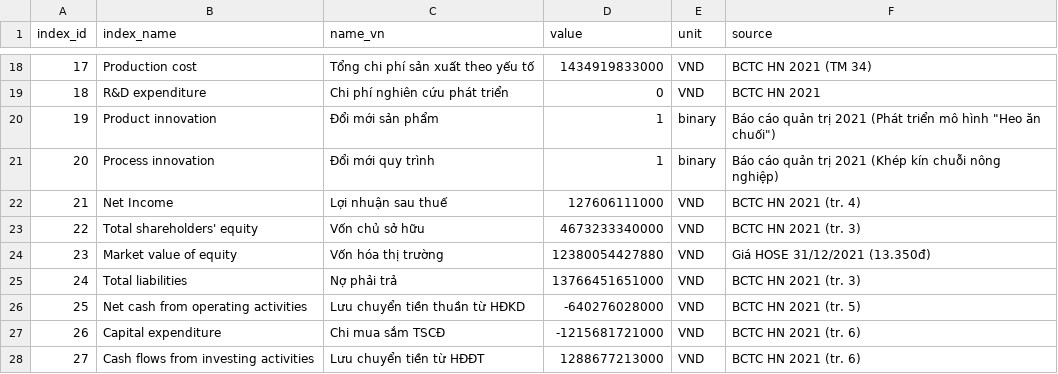
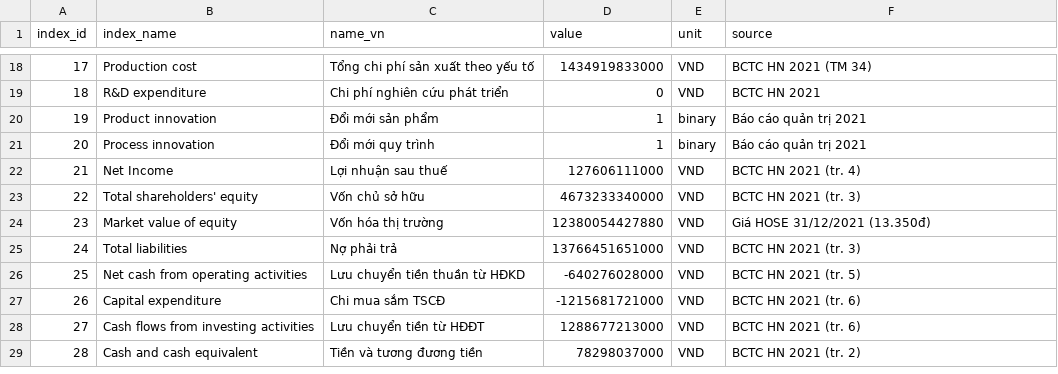
Before and after one commit to gianghoangson/Data-Analysis-Database, a CSV file: finance38/data/result/HAG_2021_result.csv, drawn as a sheet; only a part is shown, gaps mark what is left out; the shorter side is filled out with more unchanged rows.

Commit message:
Update HAG_2021_result.csv

```diff
--- a/finance38/data/result/HAG_2021_result.csv
+++ b/finance38/data/result/HAG_2021_result.csv
@@ -19,4 +19,4 @@ index_id,index_name,name_vn,value,unit,source
 18,R&D expenditure,Chi phí nghiên cứu phát triển,0,VND,BCTC HN 2021
-19,Product innovation,Đổi mới sản phẩm,1,binary,Báo cáo quản trị 2021 (Phát triển mô hình "Heo ăn chuối")
-20,Process innovation,Đổi mới quy trình,1,binary,Báo cáo quản trị 2021 (Khép kín chuỗi nông nghiệp)
+19,Product innovation,Đổi mới sản phẩm,1,binary,Báo cáo quản trị 2021
+20,Process innovation,Đổi mới quy trình,1,binary,Báo cáo quản trị 2021
 21,Net Income,Lợi nhuận sau thuế,127606111000,VND,BCTC HN 2021 (tr. 4)
```
